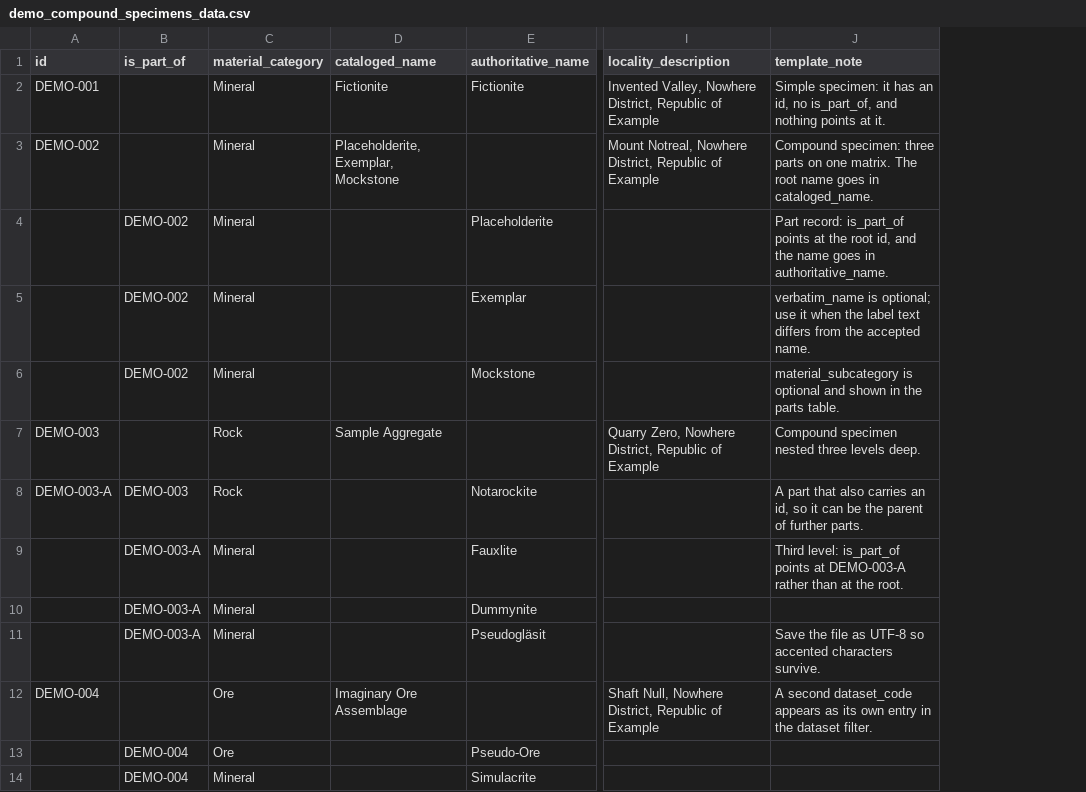
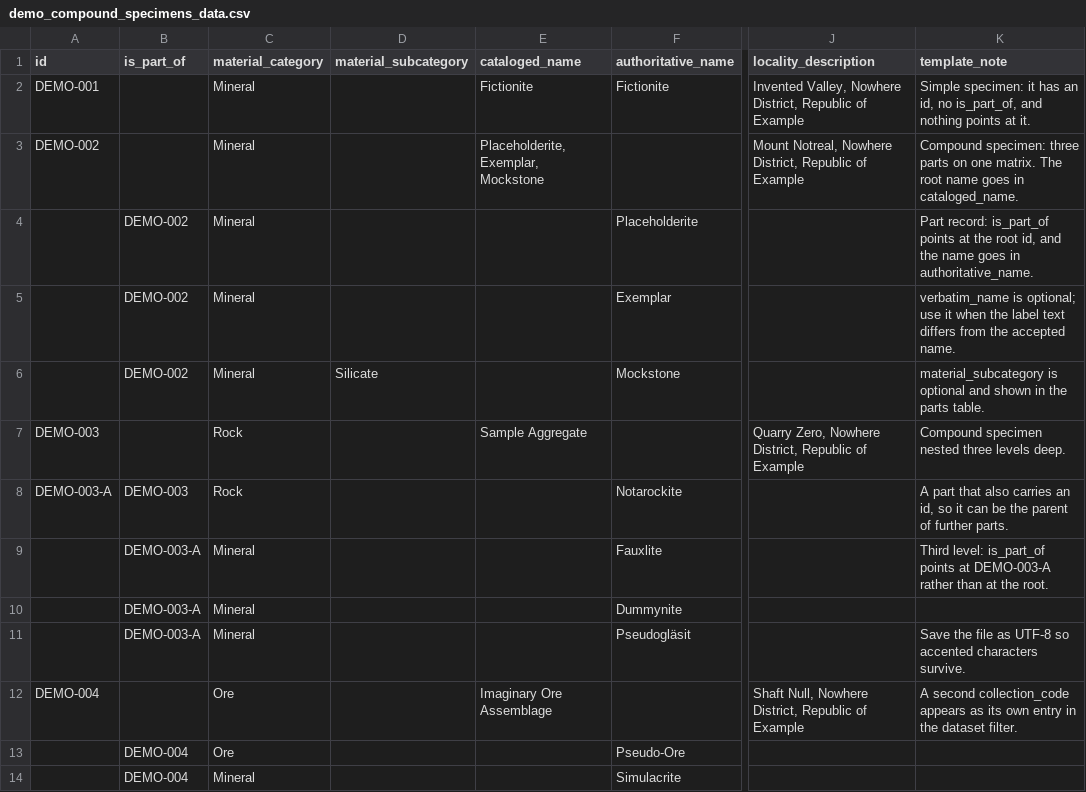
Before and after one commit to ben-norton/tdwg2026-wks10, a CSV file: docs/samples/demo_compound_specimens_data.csv, drawn as a sheet; only a part is shown, gaps mark what is left out; addresses are those after the commit; the diff names each change by its address in the sheet, - before the commit and + after, or states it on an @@ line.

```diff
--- a/docs/samples/demo_compound_specimens_data.csv
+++ b/docs/samples/demo_compound_specimens_data.csv
+column D (material_subcategory), row 6: Silicate
-K12 (template_note): A second dataset_code appears as…
+K12 (template_note): A second collection_code appears as…
```
Also changed, not shown: 10 other files.
